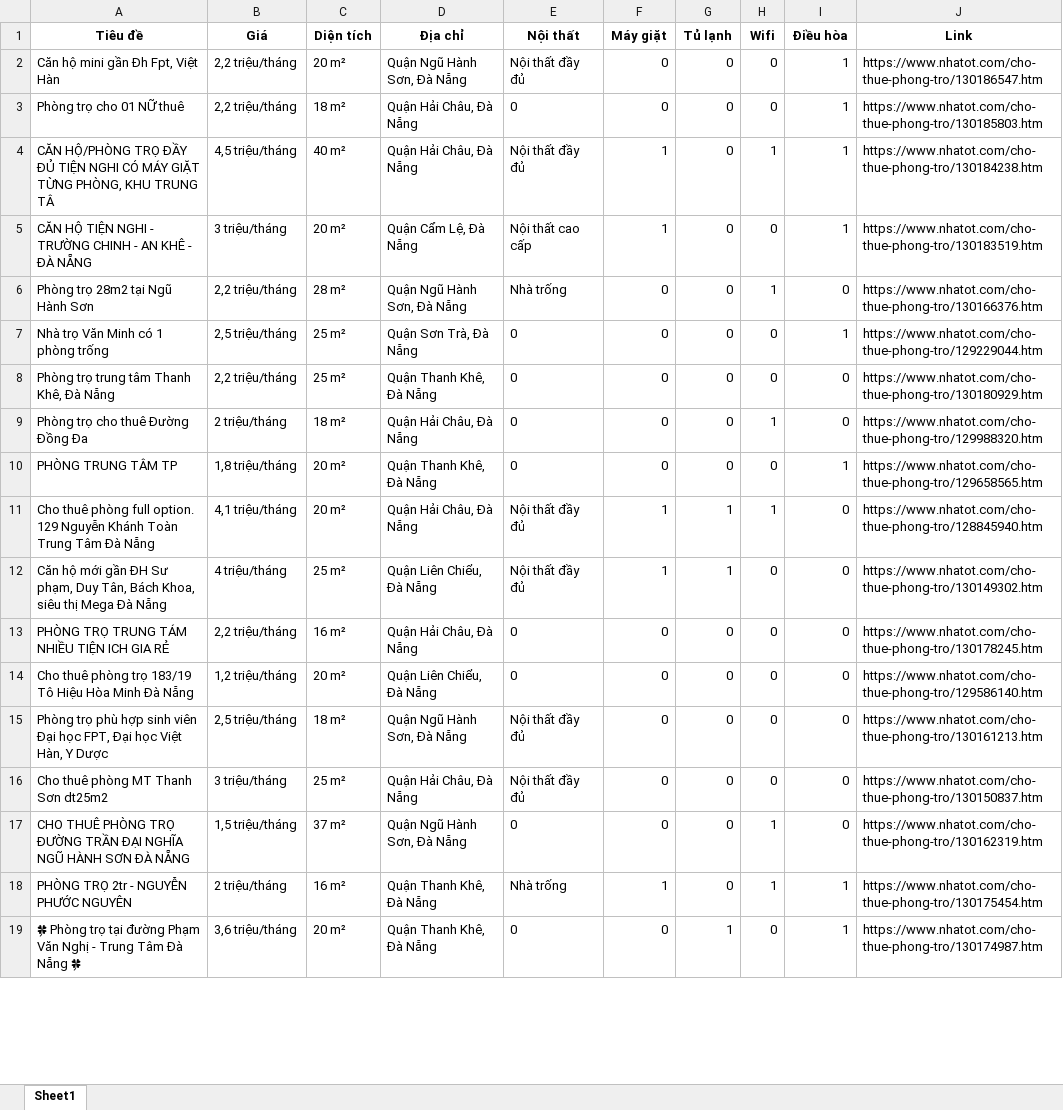
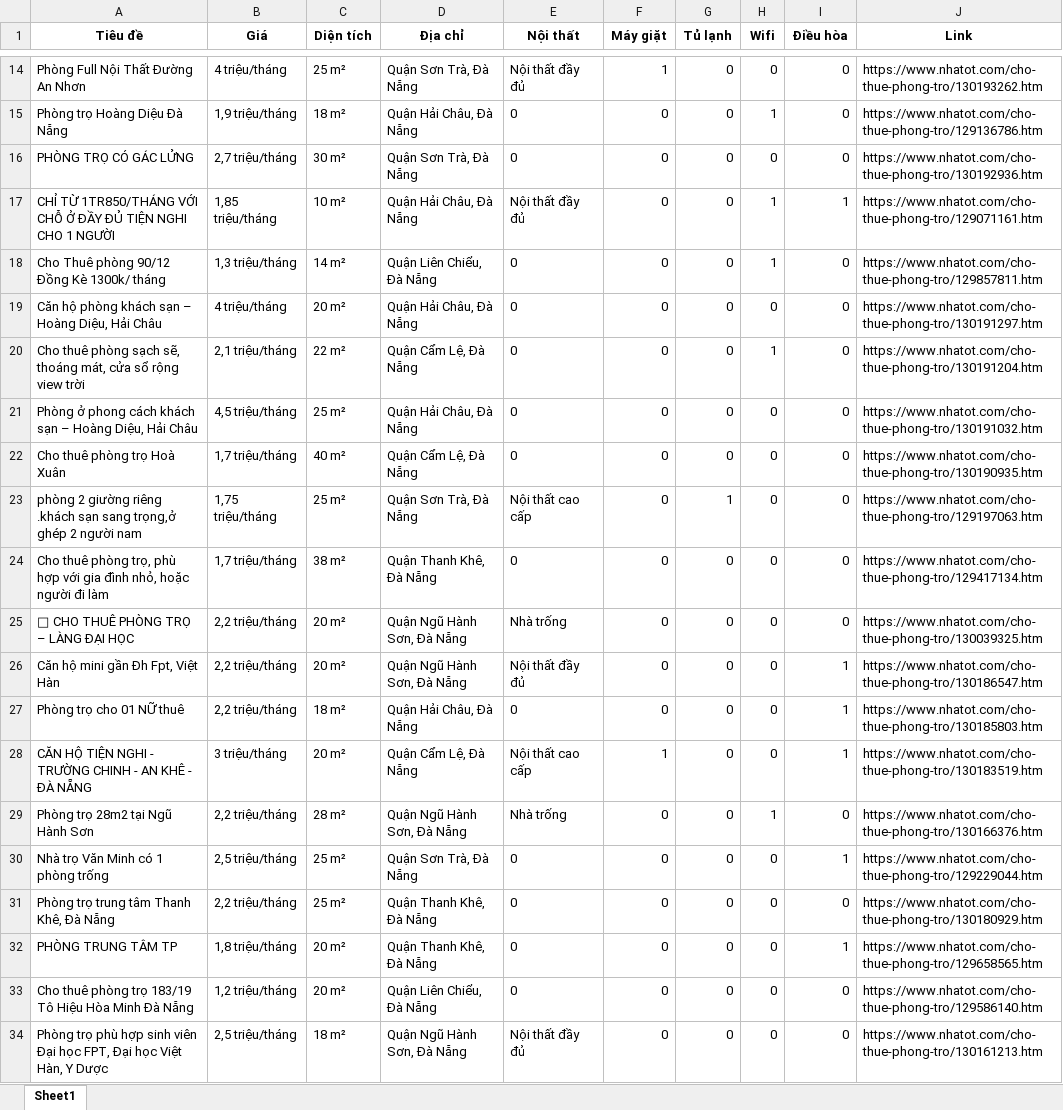
Before and after one commit to 5ude-k/c-o-d-li-u-ph-ng-tr-, an Excel workbook: nhatot_phongtro_danang_all.xlsx, sheet Sheet1, drawn as a sheet; only a part is shown, gaps mark what is left out; the shorter side is filled out with more unchanged rows; values as stored, in another font and other column widths than the file's, no borders; the diff covers the shown part only; the diff names each change by its address in the sheet, - before the commit and + after, or states it on an @@ line.

```diff
--- a/nhatot_phongtro_danang_all.xlsx (sheet Sheet1)
+++ b/nhatot_phongtro_danang_all.xlsx (sheet Sheet1)
+row 14: Phòng Full Nội Thất Đường An Nhơn | 4 triệu/tháng | 25 m² | Quận Sơn Trà, Đà Nẵng | Nội thất đầy đủ | 1 | 0 | 0 | 0 | https://www.nhatot.com/cho-thue-phong-tro/130193262.htm
@@ row 115 moved to row 15: Phòng trọ Hoàng Diệu Đà Nẵng @@
+row 16: PHÒNG TRỌ CÓ GÁC LỬNG | 2,7 triệu/tháng | 30 m² | Quận Sơn Trà, Đà Nẵng | 0 | 0 | 0 | 0 | 0 | https://www.nhatot.com/cho-thue-phong-tro/130192936.htm
@@ row 20 moved to row 17: CHỈ TỪ 1TR850/THÁNG VỚI CHỖ Ở ĐẦY ĐỦ TIỆ… @@
+row 18: Cho Thuê phòng 90/12 Đồng Kè 1300k/ tháng | 1,3 triệu/tháng | 14 m² | Quận Liên Chiểu, Đà Nẵng | 0 | 0 | 0 | 1 | 0 | https://www.nhatot.com/cho-thue-phong-tro/129857811.htm
+row 19: Căn hộ phòng khách sạn – Hoàng Diệu, Hải Châu | 4 triệu/tháng | 20 m² | Quận Hải Châu, Đà Nẵng | 0 | 0 | 0 | 0 | 0 | https://www.nhatot.com/cho-thue-phong-tro/130191297.htm
+row 20: Cho thuê phòng sạch sẽ, thoáng mát, cửa sổ rộng view trời | 2,1 triệu/tháng | 22 m² | Quận Cẩm Lệ, Đà Nẵng | 0 | 0 | 0 | 1 | 0 | https://www.nhatot.com/cho-thue-phong-tro/130191204.htm
+row 21: Phòng ở phong cách khách sạn – Hoàng Diệu, Hải Châu | 4,5 triệu/tháng | 25 m² | Quận Hải Châu, Đà Nẵng | 0 | 0 | 0 | 0 | 0 | https://www.nhatot.com/cho-thue-phong-tro/130191032.htm
+row 22: Cho thuê phòng trọ Hoà Xuân | 1,7 triệu/tháng | 40 m² | Quận Cẩm Lệ, Đà Nẵng | 0 | 0 | 0 | 0 | 0 | https://www.nhatot.com/cho-thue-phong-tro/130190935.htm
+row 23: phòng 2 giường riêng .khách sạn sang trọng,ở ghép 2 người nam | 1,75 triệu/tháng | 25 m² | Quận Sơn Trà, Đà Nẵng | Nội thất cao cấp | 0 | 1 | 0 | 0 | https://www.nhatot.com/cho-thue-phong-tro/129197063.htm
+row 24: Cho thuê phòng trọ, phù hợp với gia đình nhỏ, hoặc người đi làm | 1,7 triệu/tháng | 38 m² | Quận Thanh Khê, Đà Nẵng | 0 | 0 | 0 | 0 | 0 | https://www.nhatot.com/cho-thue-phong-tro/129417134.htm
@@ row 104 moved to row 25: 🏡 CHO THUÊ PHÒNG TRỌ – LÀNG ĐẠI HỌC @@
@@ row 4 moved to row 5: CĂN HỘ/PHÒNG TRỌ ĐẦY ĐỦ TIỆN NGHI CÓ MÁY… @@
@@ row 9 moved to row 8: Phòng trọ cho thuê Đường Đồng Đa @@
@@ row 11 moved to row 9: Cho thuê phòng full option. 129 Nguyễn K… @@
@@ row 12 moved to row 10: Căn hộ mới gần ĐH Sư phạm, Duy Tân, Bách… @@
@@ row 13 moved to row 12: PHÒNG TRỌ TRUNG TÁM NHIỀU TIỆN ICH GIA R… @@
```
Also changed, not shown: 4 added rows, 10 removed rows and 3 moved rows elsewhere in this sheet, 3 other files.
